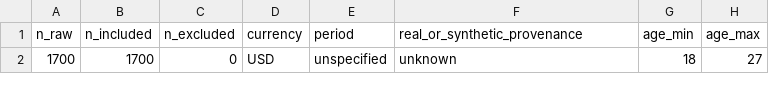
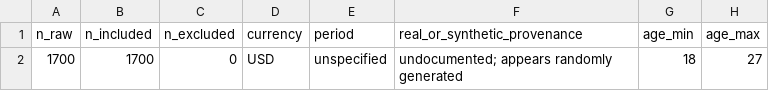
Before and after one commit to hql7-luo/gen-z-spending-individual-extension, a CSV file: outputs/tables/finance_core_metrics.csv, drawn as a sheet; only a part is shown; the diff names each change by its address in the sheet, - before the commit and + after, or states it on an @@ line.

```diff
--- a/outputs/tables/finance_core_metrics.csv
+++ b/outputs/tables/finance_core_metrics.csv
-F2 (real_or_synthetic_provenance): unknown
+F2 (real_or_synthetic_provenance): undocumented; appears randomly generated
```
Also changed, not shown: outputs/tables/finance_quality.csv, outputs/tables/marketing_actions.csv, 24 other files.
